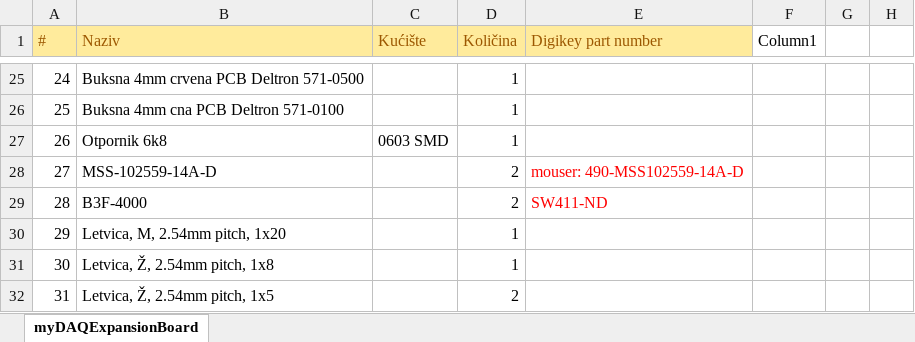
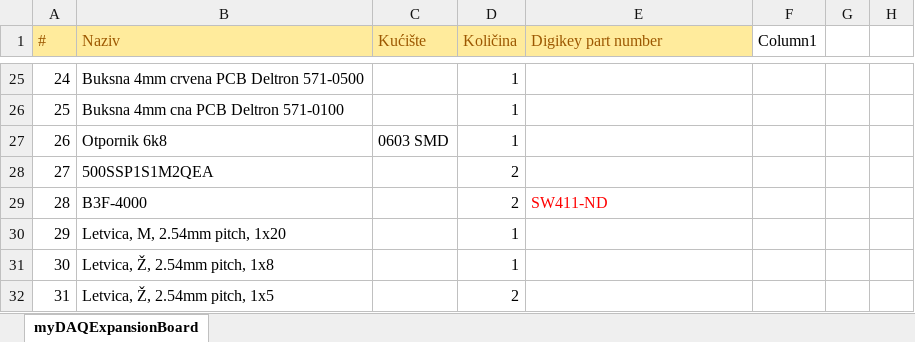
Before and after one commit to jkordek1/myDAQ-Expansion-Board, an Excel workbook: KiCAD files/myDAQExpansionBoard/bom/myDAQExpansionBoard.xlsx, sheet myDAQExpansionBoard, drawn as a sheet; only a part is shown, gaps mark what is left out; values as stored, in another font and other column widths than the file's, no borders; table styles not drawn; the diff names each change by its address in the sheet, - before the commit and + after, or states it on an @@ line.

```diff
--- a/KiCAD files/myDAQExpansionBoard/bom/myDAQExpansionBoard.xlsx (sheet myDAQExpansionBoard)
+++ b/KiCAD files/myDAQExpansionBoard/bom/myDAQExpansionBoard.xlsx (sheet myDAQExpansionBoard)
-B28 (Naziv): MSS-102559-14A-D
+B28 (Naziv): 500SSP1S1M2QEA
-E28 (Digikey part number): mouser: 490-MSS102559-14A-D
+E28 (Digikey part number): (empty)
```
Also changed, not shown: 7 other files.
